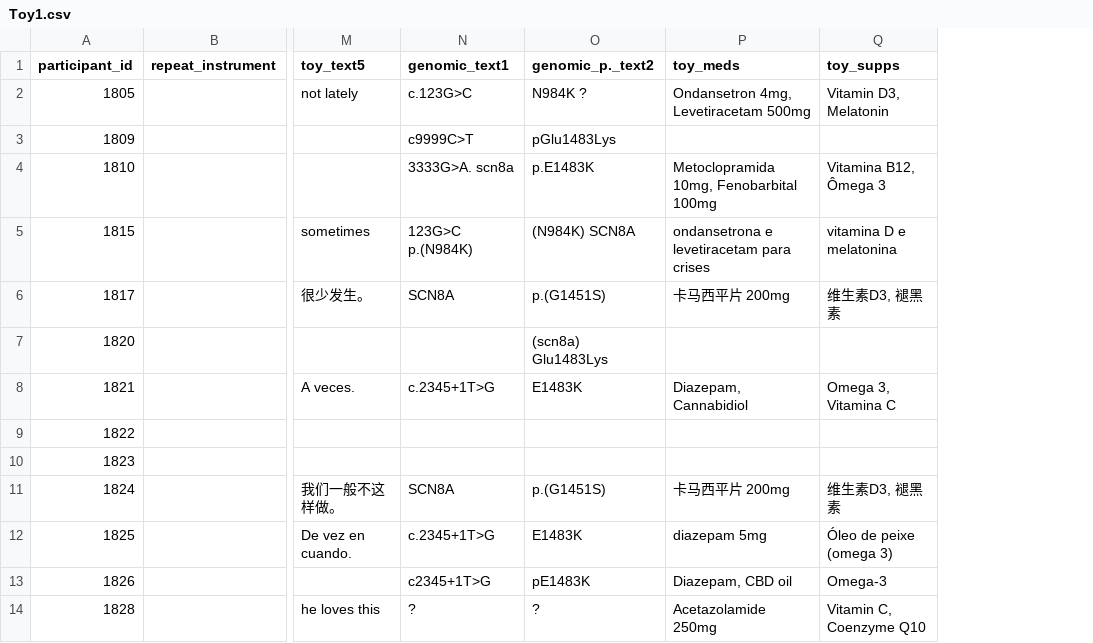
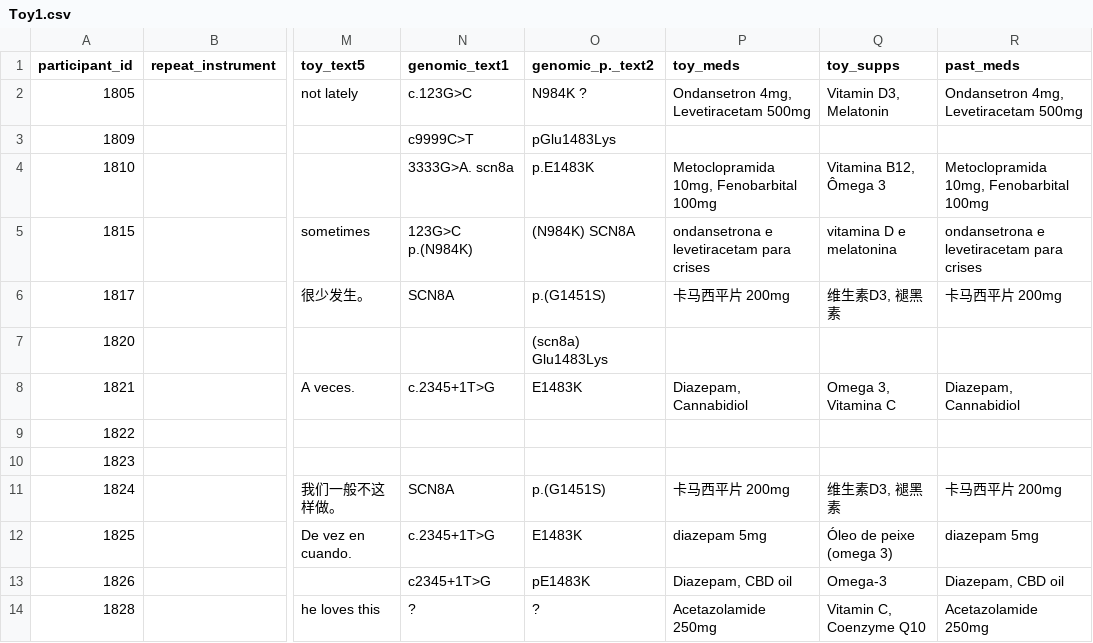
Before and after one commit to webberm-az/scn_redcap_clean, a CSV file: files_toy/Toy1.csv, drawn as a sheet; only a part is shown, gaps mark what is left out; the diff names each change by its address in the sheet, - before the commit and + after, or states it on an @@ line.

```diff
--- a/files_toy/Toy1.csv
+++ b/files_toy/Toy1.csv
+column R (past_meds), rows 2-14: Ondansetron 4mg, Levetiracetam 500mg |  | Metoclopramida 10mg, Fenobarbital 100mg | ondansetrona e levetiracetam para crises | 卡马西平片 200mg |  | Diazepam, Cannabidiol |  |  | 卡马西平片 200mg | diazepam 5mg | Diazepam, CBD oil | Acetazolamide 250mg
```
Also changed, not shown: toy_overrides/duplicate_accounts_manual_override.csv, toy_overrides/genomics_manual_override.csv, 12 other files.
